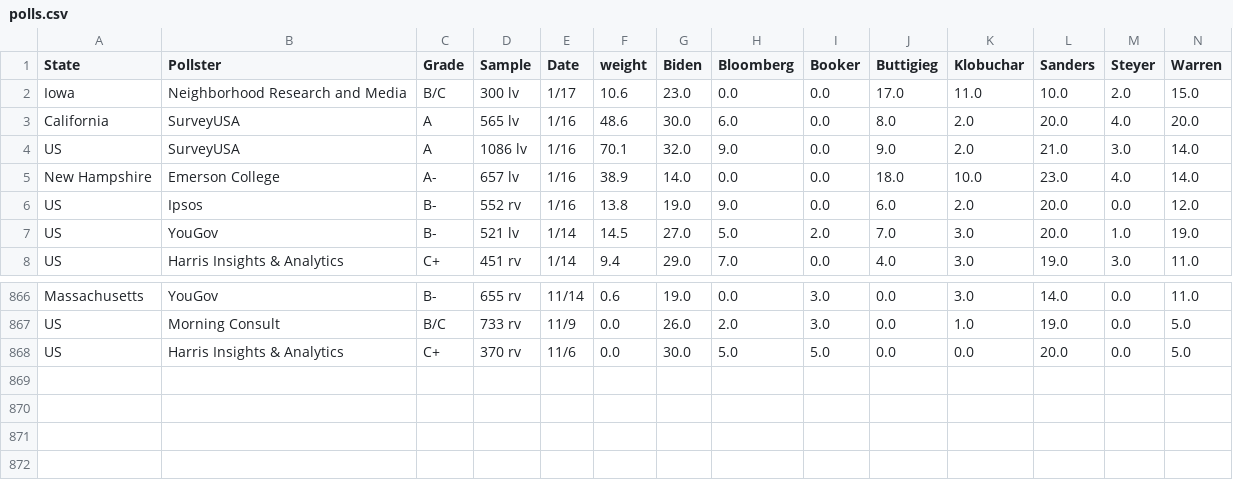
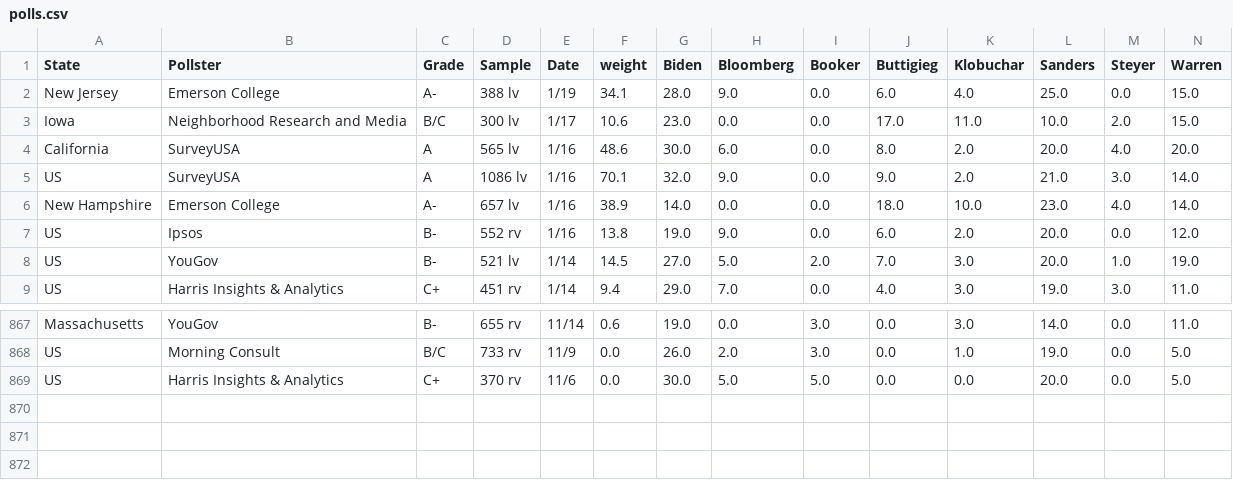
Before and after one commit to ben2vec/jhkforecasts, a CSV file: democratic_primary/polls.csv, drawn as a sheet; only a part is shown, gaps mark what is left out; removed rows and columns are numbered as before the commit, all else as after; rows hold the shown columns only; the diff names each change by its address in the sheet, - before the commit and + after, or states it on an @@ line.

```diff
--- a/democratic_primary/polls.csv
+++ b/democratic_primary/polls.csv
+row 2: New Jersey | Emerson College | A- | 388 lv | 1/19 | 34.1 | 28.0 | 9.0 | 0.0 | 6.0 | 4.0 | 25.0 | 0.0 | 15.0
-row 869: (empty)
```
Also changed, not shown: democratic_primary/Sheet1.csv, democratic_primary/bubblemap.csv, 10 other files.
